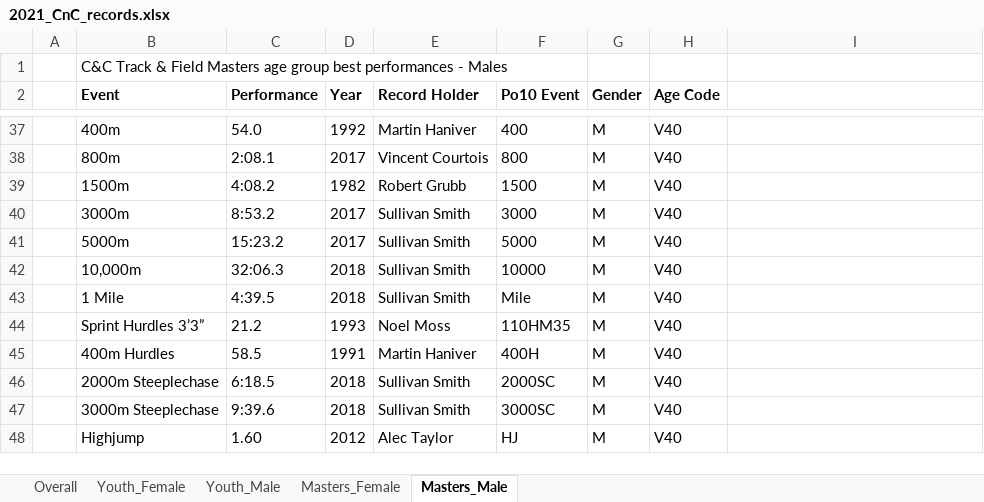
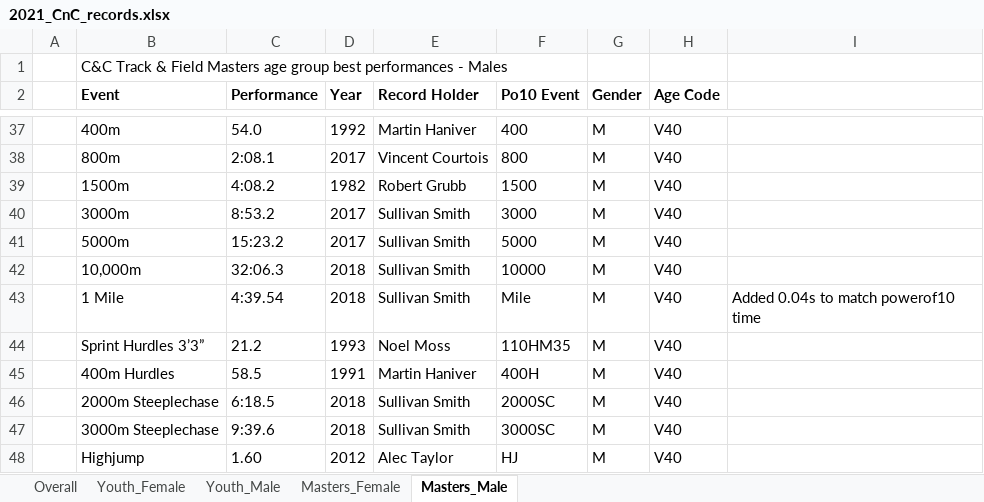
Before and after one commit to charlie-wartnaby/powerof10-tools, an Excel workbook: 2021_CnC_records.xlsx, sheet Masters_Male, drawn as a sheet; only a part is shown, gaps mark what is left out; values as stored, in another font and other column widths than the file's, no borders; the diff names each change by its address in the sheet, - before the commit and + after, or states it on an @@ line.

```diff
--- a/2021_CnC_records.xlsx (sheet Masters_Male)
+++ b/2021_CnC_records.xlsx (sheet Masters_Male)
-C43 (Performance): 4:39.5
+C43 (Performance): 4:39.54
-I43: (empty)
+I43: Added 0.04s to match powerof10 time
```
Also changed, not shown: 2009_CnC_records.xlsx, 2022_CnC_records.xlsx, 2 other files.
